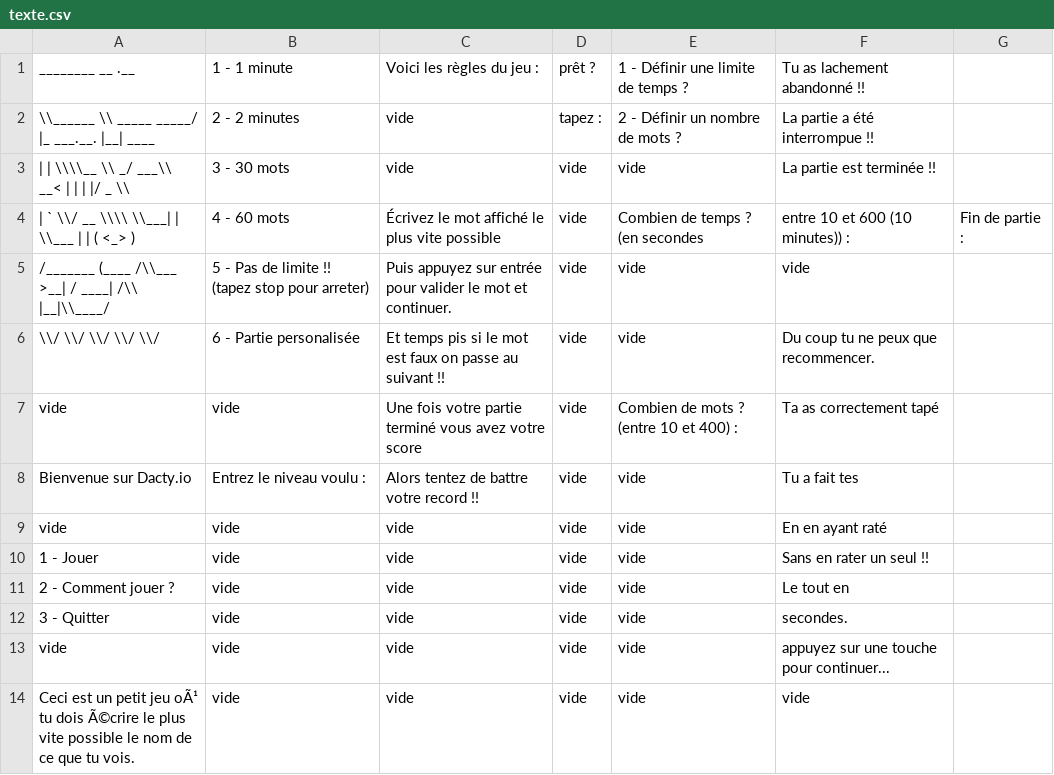
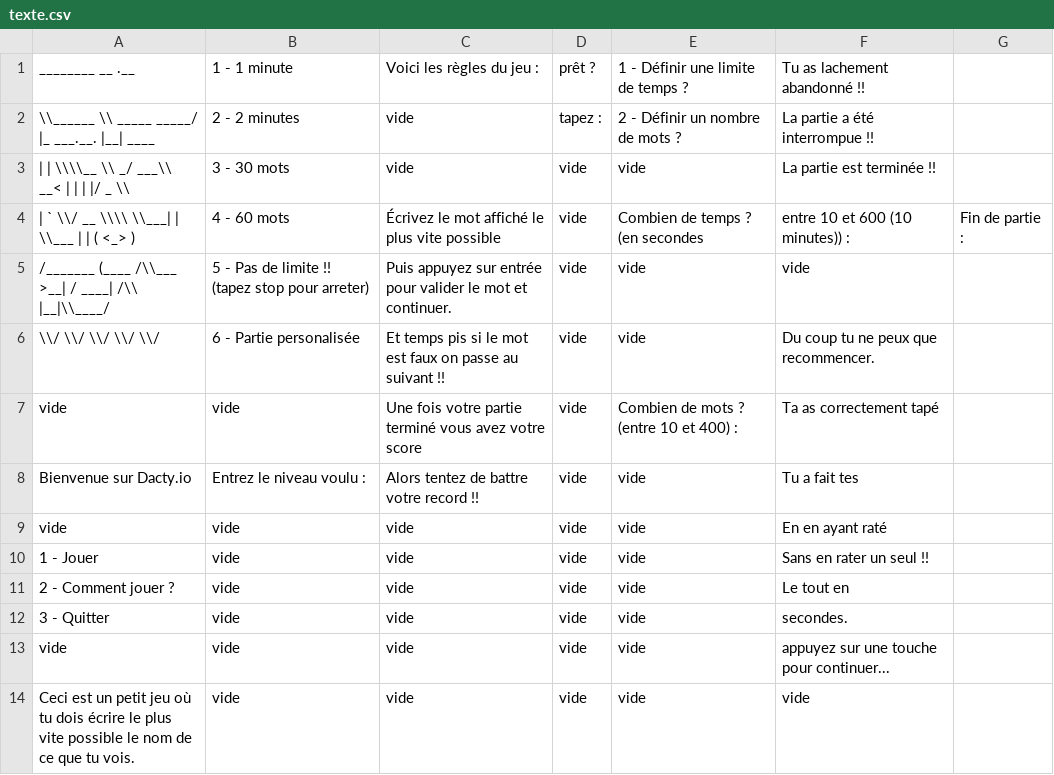
Before and after one commit to Guilamb/dacty.io, a CSV file: ressources/texte.csv, drawn as a sheet.

Commit message:
texte csv v3

```diff
--- a/ressources/texte.csv
+++ b/ressources/texte.csv
@@ -13,2 +13,2 @@ vide,vide,vide,vide,vide,En en ayant raté
 vide,vide,vide,vide,vide,appuyez sur une touche pour continuer...
-Ceci est un petit jeu oÃ¹ tu dois Ã©crire le plus vite possible le nom de ce que tu vois.,vide,vide,vide,vide,vide
+Ceci est un petit jeu où tu dois écrire le plus vite possible le nom de ce que tu vois.,vide,vide,vide,vide,vide
```
